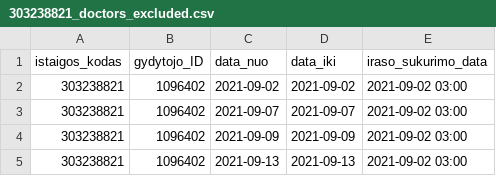
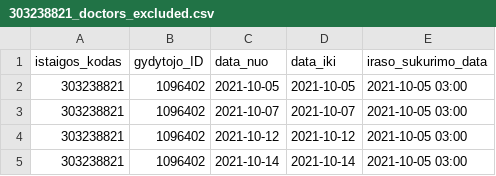
Before and after one commit to sveikatos-klinika/registrations_giles, a CSV file: 303238821_doctors_excluded.csv, drawn as a sheet.

```diff
--- a/303238821_doctors_excluded.csv
+++ b/303238821_doctors_excluded.csv
@@ -1,5 +1,5 @@
 istaigos_kodas;gydytojo_ID;data_nuo;data_iki;iraso_sukurimo_data
-303238821;1096402;2021-09-02;2021-09-02;2021-09-02 03:00
-303238821;1096402;2021-09-07;2021-09-07;2021-09-02 03:00
-303238821;1096402;2021-09-09;2021-09-09;2021-09-02 03:00
-303238821;1096402;2021-09-13;2021-09-13;2021-09-02 03:00
+303238821;1096402;2021-10-05;2021-10-05;2021-10-05 03:00
+303238821;1096402;2021-10-07;2021-10-07;2021-10-05 03:00
+303238821;1096402;2021-10-12;2021-10-12;2021-10-05 03:00
+303238821;1096402;2021-10-14;2021-10-14;2021-10-05 03:00
```
Also changed, not shown: 303238821_family_doctors_visits_hours.csv, 303238821_free_registrations.csv.
